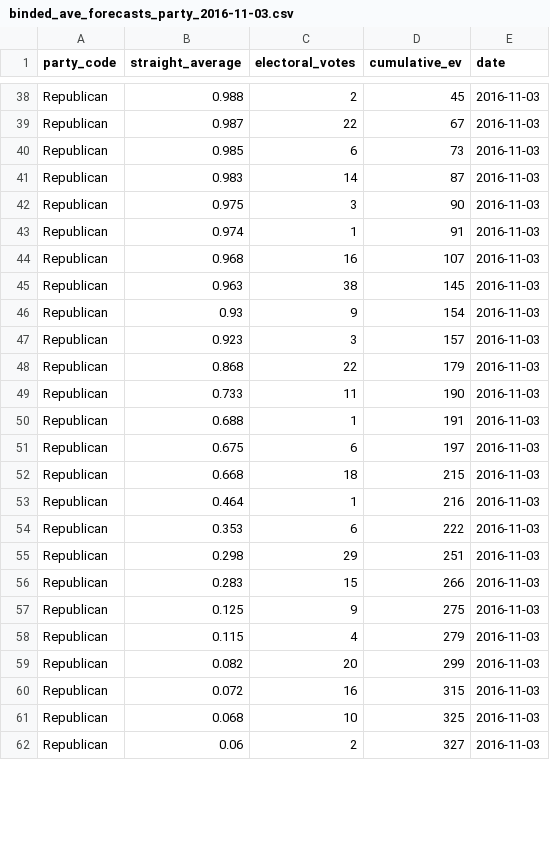
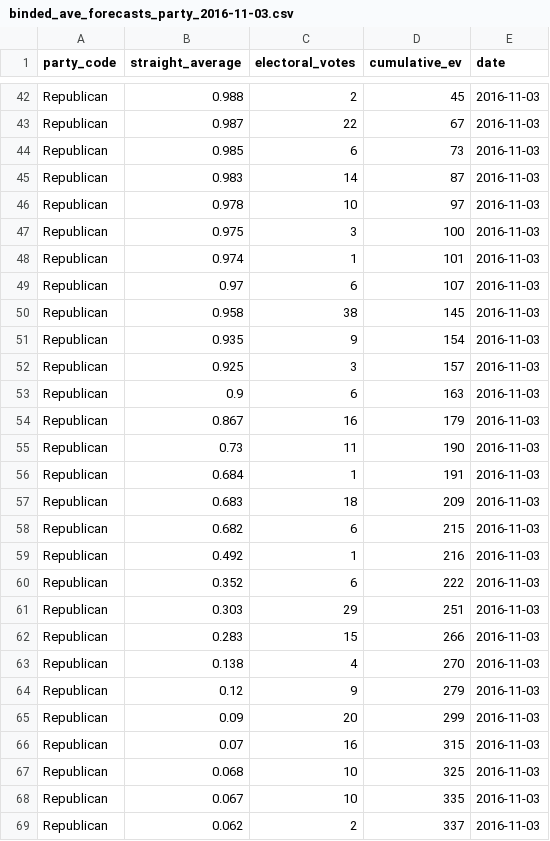
Before and after one commit to BillPetti/Presidential-Forecasts-2016, a CSV file: binded_ave_forecasts_party_2016-11-03.csv, drawn as a sheet; only a part is shown, gaps mark what is left out; the diff covers the shown part only.

```diff
--- a/binded_ave_forecasts_party_2016-11-03.csv
+++ b/binded_ave_forecasts_party_2016-11-03.csv
@@ -41,22 +45,25 @@
 "Republican",0.983,14,87,2016-11-03
-"Republican",0.975,3,90,2016-11-03
-"Republican",0.974,1,91,2016-11-03
-"Republican",0.968,16,107,2016-11-03
-"Republican",0.963,38,145,2016-11-03
-"Republican",0.93,9,154,2016-11-03
-"Republican",0.923,3,157,2016-11-03
-"Republican",0.868,22,179,2016-11-03
-"Republican",0.733,11,190,2016-11-03
-"Republican",0.688,1,191,2016-11-03
-"Republican",0.675,6,197,2016-11-03
-"Republican",0.668,18,215,2016-11-03
-"Republican",0.464,1,216,2016-11-03
-"Republican",0.353,6,222,2016-11-03
-"Republican",0.298,29,251,2016-11-03
+"Republican",0.978,10,97,2016-11-03
+"Republican",0.975,3,100,2016-11-03
+"Republican",0.974,1,101,2016-11-03
+"Republican",0.97,6,107,2016-11-03
+"Republican",0.958,38,145,2016-11-03
+"Republican",0.935,9,154,2016-11-03
+"Republican",0.925,3,157,2016-11-03
+"Republican",0.9,6,163,2016-11-03
+"Republican",0.867,16,179,2016-11-03
+"Republican",0.73,11,190,2016-11-03
+"Republican",0.684,1,191,2016-11-03
+"Republican",0.683,18,209,2016-11-03
+"Republican",0.682,6,215,2016-11-03
+"Republican",0.492,1,216,2016-11-03
+"Republican",0.352,6,222,2016-11-03
+"Republican",0.303,29,251,2016-11-03
 "Republican",0.283,15,266,2016-11-03
-"Republican",0.125,9,275,2016-11-03
-"Republican",0.115,4,279,2016-11-03
-"Republican",0.082,20,299,2016-11-03
-"Republican",0.072,16,315,2016-11-03
+"Republican",0.138,4,270,2016-11-03
+"Republican",0.12,9,279,2016-11-03
+"Republican",0.09,20,299,2016-11-03
+"Republican",0.07,16,315,2016-11-03
 "Republican",0.068,10,325,2016-11-03
-"Republican",0.06,2,327,2016-11-03
+"Republican",0.067,10,335,2016-11-03
+"Republican",0.062,2,337,2016-11-03
```
Also changed, not shown: 5 added rows and 42 edited cells elsewhere in this file, all_presidential_forecasts_2016-11-03.csv, 3 other files.
